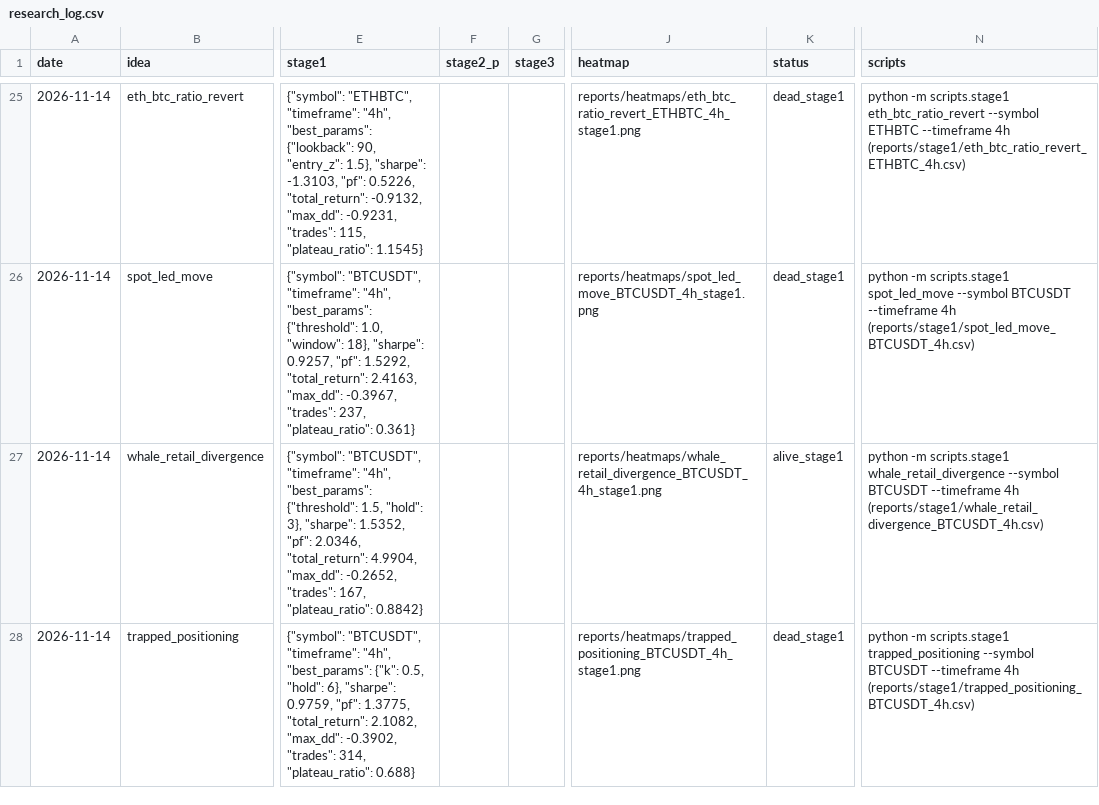
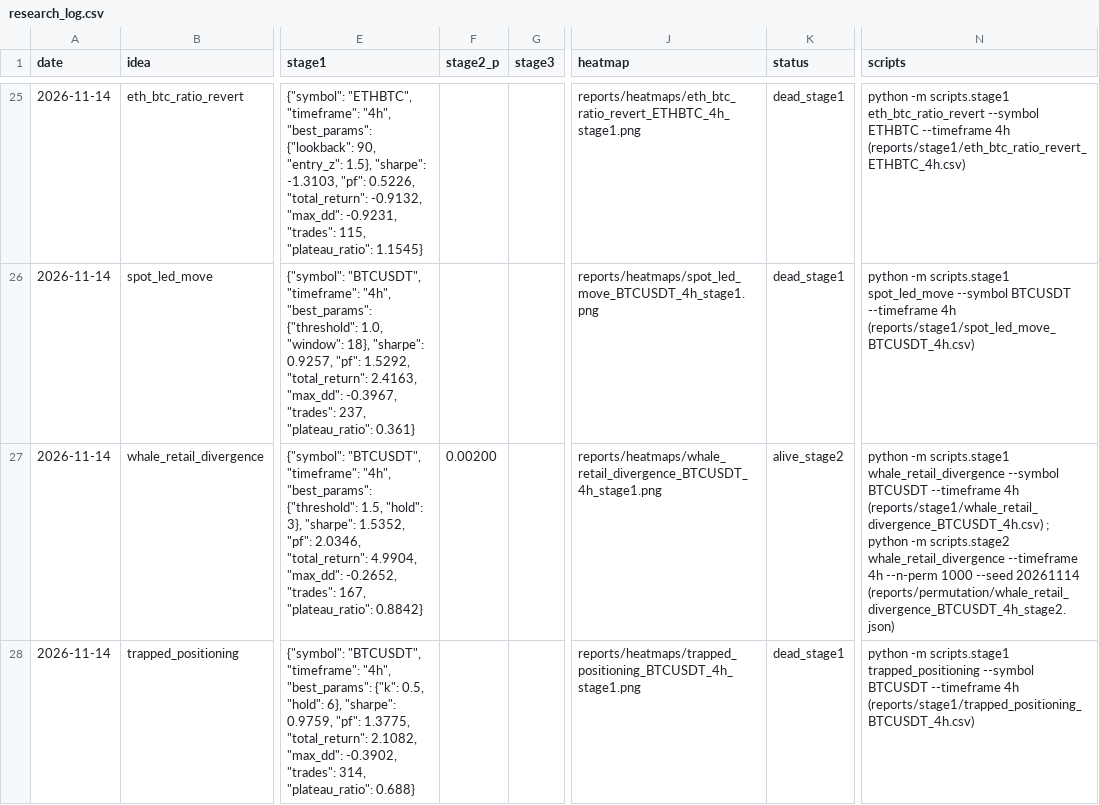
Before and after one commit to jerryhsu681103/market-dashboard, a CSV file: crypto-lab/research_log.csv, drawn as a sheet; only a part is shown, gaps mark what is left out; the diff names each change by its address in the sheet, - before the commit and + after, or states it on an @@ line.

```diff
--- a/crypto-lab/research_log.csv
+++ b/crypto-lab/research_log.csv
-F27 (stage2_p): (empty)
+F27 (stage2_p): 0.00200
-K27 (status): alive_stage1
+K27 (status): alive_stage2
-N27 (scripts): …4h (reports/stage1/whale_retail_divergence_BTCUSDT_4h.csv)
+N27 (scripts): …4h (reports/stage1/whale_retail_divergence_BTCUSDT_4h.csv) ; python -m scripts.stage2 whale_retail_divergence --timeframe 4h --n-perm 1000 --seed 20261114 (reports/permutation/whale_retail_divergence_BTCUSDT_4h_stage2.json)
```
Also changed, not shown: 9 other files.
